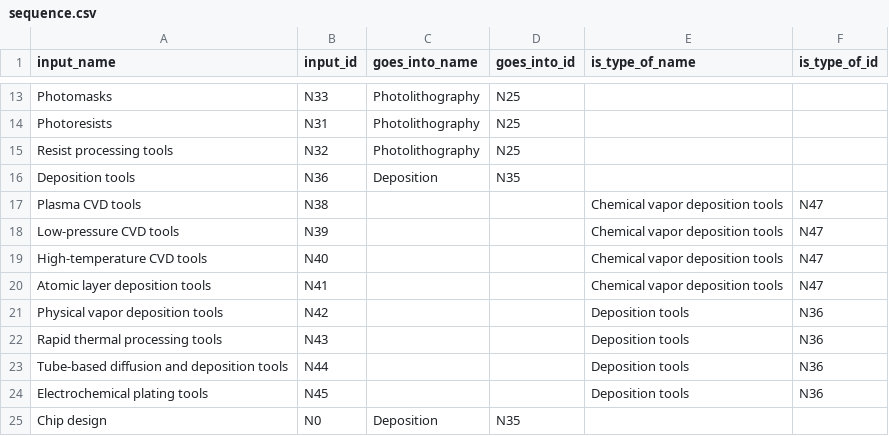
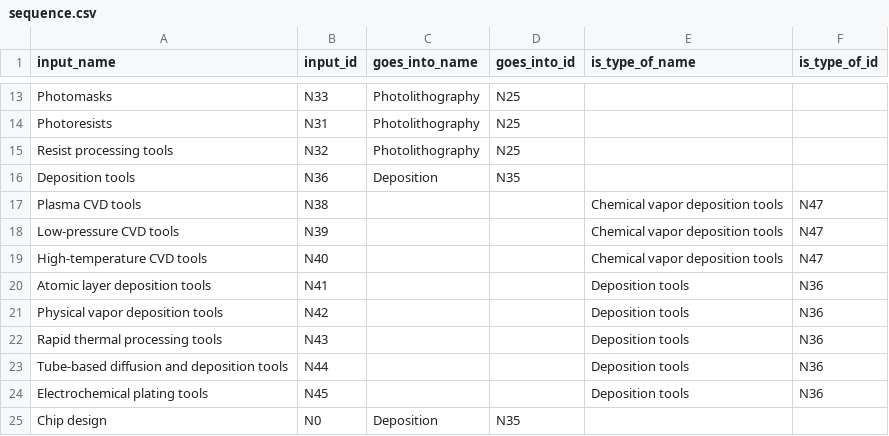
Before and after one commit to georgetown-cset/eto-chip-explorer, a CSV file: data/sequence.csv, drawn as a sheet; only a part is shown, gaps mark what is left out.

```diff
--- a/data/sequence.csv
+++ b/data/sequence.csv
@@ -19,3 +19,3 @@ Low-pressure CVD tools,N39,,,Chemical vapor deposition tools,N47
 High-temperature CVD tools,N40,,,Chemical vapor deposition tools,N47
-Atomic layer deposition tools,N41,,,Chemical vapor deposition tools,N47
+Atomic layer deposition tools,N41,,,Deposition tools,N36
 Physical vapor deposition tools,N42,,,Deposition tools,N36
```
Also changed, not shown: data/provision.csv, 2 other files.
